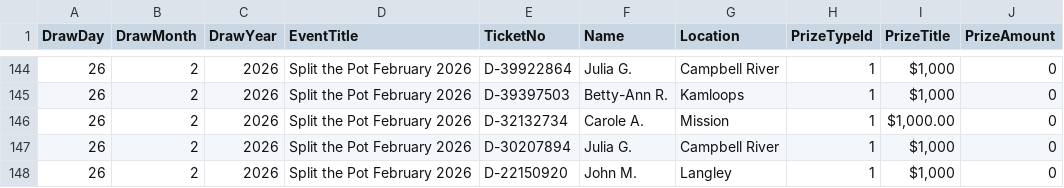
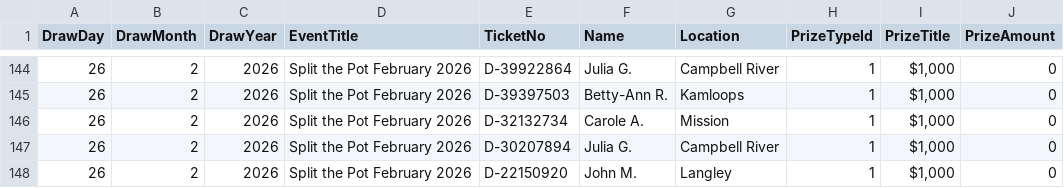
Before and after one commit to AscendFS/winners-list, a CSV file: bcstpraffle.5050central.com$winners.csv, drawn as a sheet; only a part is shown, gaps mark what is left out.

Commit message:
Update bcstpraffle.5050central.com$winners.csv

```diff
--- a/bcstpraffle.5050central.com$winners.csv
+++ b/bcstpraffle.5050central.com$winners.csv
@@ -145,3 +145,3 @@ DrawDay,DrawMonth,DrawYear,EventTitle,TicketNo,Name,Location,PrizeTypeId,PrizeTi
 26,2,2026,Split the Pot February 2026,D-39397503,Betty-Ann R.,Kamloops,1,"$1,000",0
-26,2,2026,Split the Pot February 2026,D-32132734,Carole A.,Mission,1,"$1,000.00",0
+26,2,2026,Split the Pot February 2026,D-32132734,Carole A.,Mission,1,"$1,000",0
 26,2,2026,Split the Pot February 2026,D-30207894,Julia G.,Campbell River,1,"$1,000",0
```
